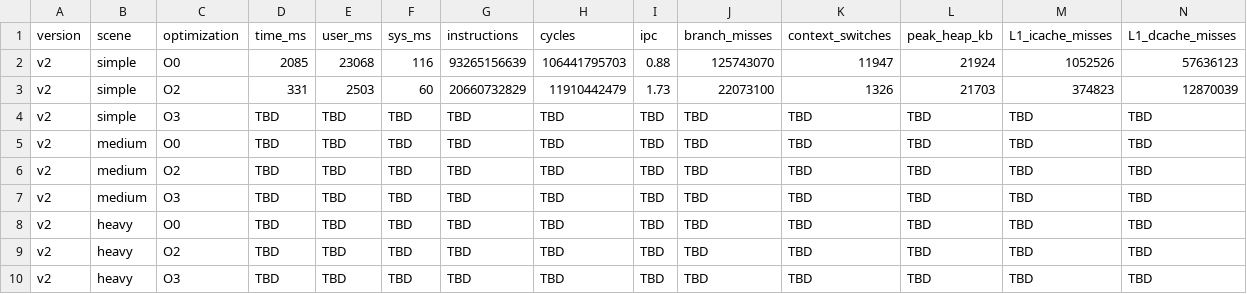
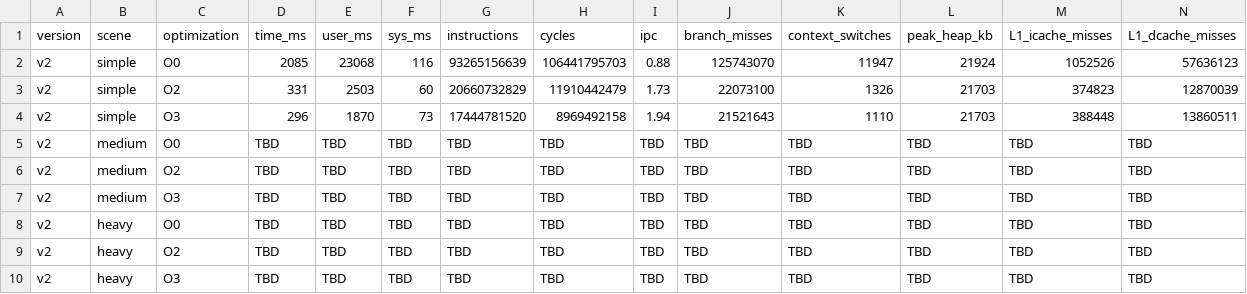
Before and after one commit to Erk-men/Multithreaded-LowLatency-RayTracing-Engine, a CSV file: results/v2/benchmark.csv, drawn as a sheet.

Commit message:
feat: v2 simple O3 ölçümleri tamamlandı + rapora eklendi
- results/v2/simple/: tüm O3 dosyaları (time, perf, perf_cache, massif, render)
- benchmark.csv: simple O3 değerleri girildi
- 6.3 bölümü: O3 tablosu, v1 O3 karşılaştırması, bulgular (TR + EN)
- Bulgular: 4.8× hızlanma, O3 yalnızca %10.6 kazanım, sys_ms paradoksu, icache/dcache artışı

```diff
--- a/results/v2/benchmark.csv
+++ b/results/v2/benchmark.csv
@@ -3,3 +3,3 @@ v2     , simple, O0          , 2085   , 23068  , 116   , 93265156639 , 106441795
 v2     , simple, O2          , 331    , 2503   , 60    , 20660732829 , 11910442479, 1.73, 22073100   , 1326            , 21703       , 374823          , 12870039
-v2     , simple, O3          , TBD    , TBD    , TBD   , TBD         , TBD   , TBD, TBD          , TBD             , TBD         , TBD             , TBD
+v2     , simple, O3          , 296    , 1870   , 73    , 17444781520 , 8969492158, 1.94, 21521643    , 1110            , 21703       , 388448          , 13860511
 v2     , medium, O0          , TBD    , TBD    , TBD   , TBD         , TBD   , TBD, TBD          , TBD             , TBD         , TBD             , TBD
```
Also changed, not shown: 6 other files.
